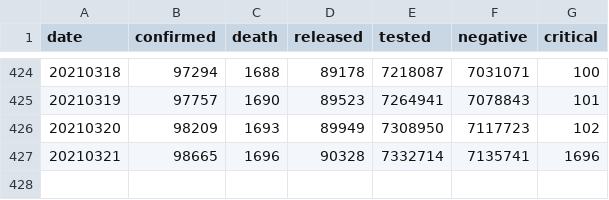
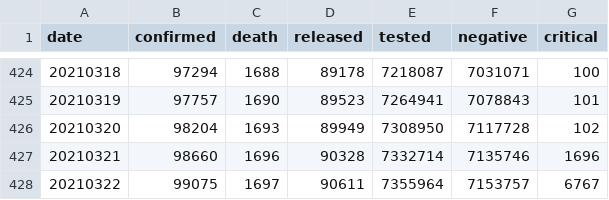
Before and after one commit to jooeungen/coronaboard_kr, a CSV file: kr_daily.csv, drawn as a sheet; only a part is shown, gaps mark what is left out.

```diff
--- a/kr_daily.csv
+++ b/kr_daily.csv
@@ -425,3 +425,4 @@ date,confirmed,death,released,tested,negative,critical
 20210319,97757,1690,89523,7264941,7078843,101
-20210320,98209,1693,89949,7308950,7117723,102
-20210321,98665,1696,90328,7332714,7135741,1696
+20210320,98204,1693,89949,7308950,7117728,102
+20210321,98660,1696,90328,7332714,7135746,1696
+20210322,99075,1697,90611,7355964,7153757,6767
```
Also changed, not shown: kr_regional_daily.csv.
